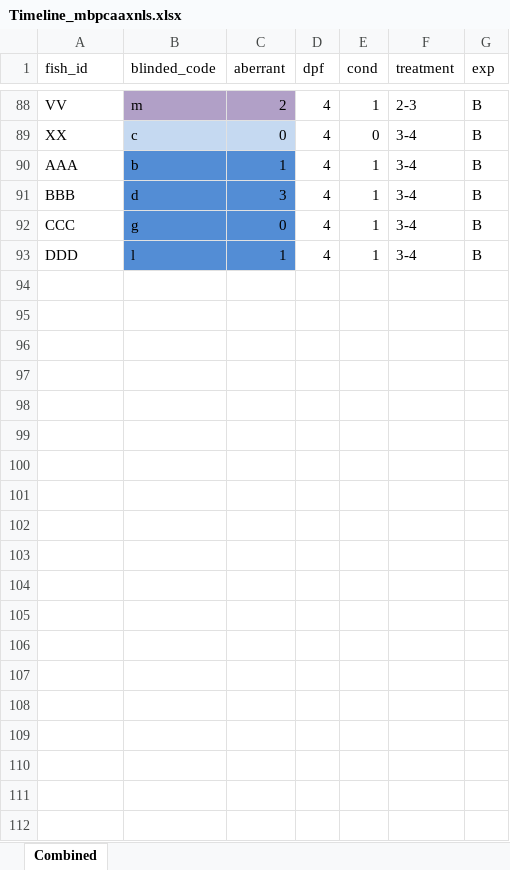
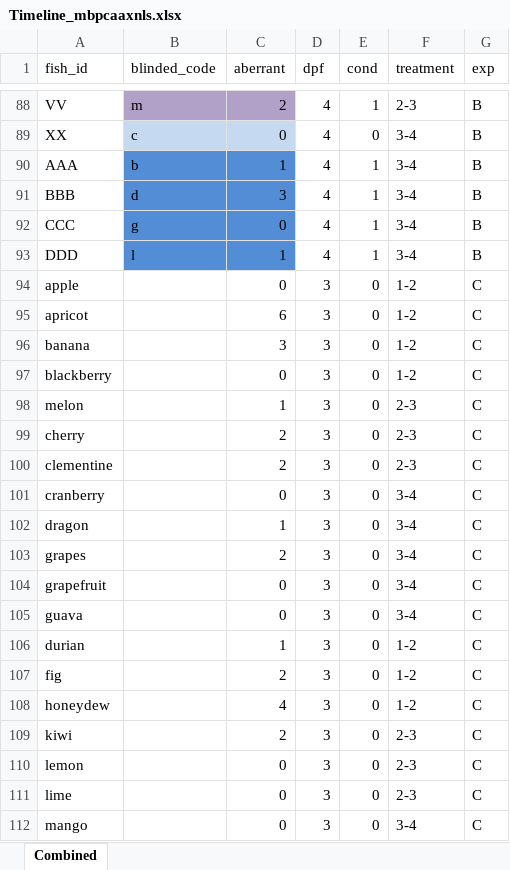
Before and after one commit to tmira-018/Figure_Graphs, an Excel workbook: DataSheets/Timeline_mbpcaaxnls.xlsx, sheet Combined, drawn as a sheet; only a part is shown, gaps mark what is left out; values as stored, in another font and other column widths than the file's, no borders; the diff covers the shown part only; the diff names each change by its address in the sheet, - before the commit and + after, or states it on an @@ line.

Commit message:
updated 3 dpf data

```diff
--- a/DataSheets/Timeline_mbpcaaxnls.xlsx (sheet Combined)
+++ b/DataSheets/Timeline_mbpcaaxnls.xlsx (sheet Combined)
+row 94: apple |  | 0 | 3 | 0 | 1-2 | C
+row 95: apricot |  | 6 | 3 | 0 | 1-2 | C
+row 96: banana |  | 3 | 3 | 0 | 1-2 | C
+row 97: blackberry |  | 0 | 3 | 0 | 1-2 | C
+row 98: melon |  | 1 | 3 | 0 | 2-3 | C
+row 99: cherry |  | 2 | 3 | 0 | 2-3 | C
+row 100: clementine |  | 2 | 3 | 0 | 2-3 | C
+row 101: cranberry |  | 0 | 3 | 0 | 3-4 | C
+row 102: dragon |  | 1 | 3 | 0 | 3-4 | C
+row 103: grapes |  | 2 | 3 | 0 | 3-4 | C
+row 104: grapefruit |  | 0 | 3 | 0 | 3-4 | C
+row 105: guava |  | 0 | 3 | 0 | 3-4 | C
+row 106: durian |  | 1 | 3 | 0 | 1-2 | C
+row 107: fig |  | 2 | 3 | 0 | 1-2 | C
+row 108: honeydew |  | 4 | 3 | 0 | 1-2 | C
+row 109: kiwi |  | 2 | 3 | 0 | 2-3 | C
+row 110: lemon |  | 0 | 3 | 0 | 2-3 | C
+row 111: lime |  | 0 | 3 | 0 | 2-3 | C
+row 112: mango |  | 0 | 3 | 0 | 3-4 | C
```
Also changed, not shown: 19 added rows elsewhere in this sheet.
